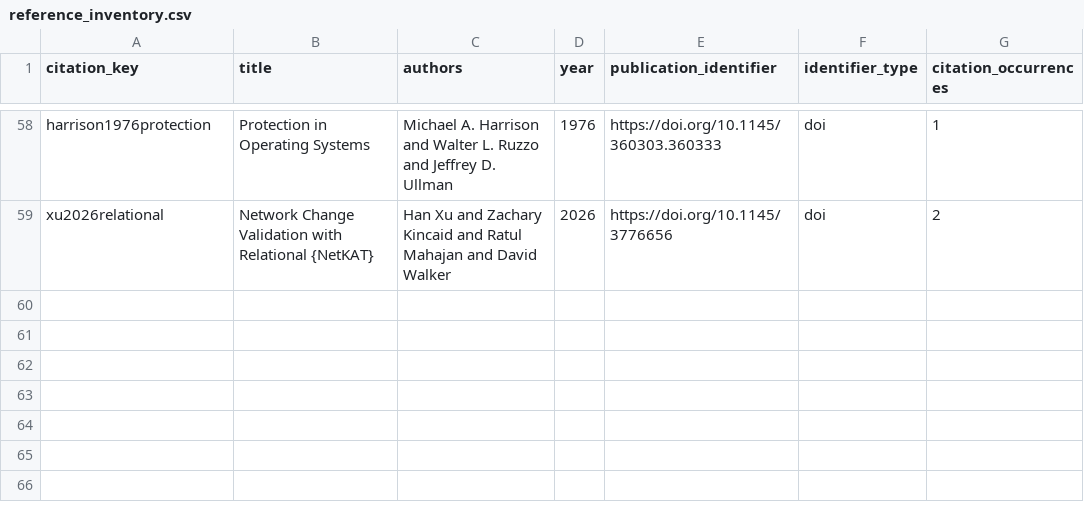
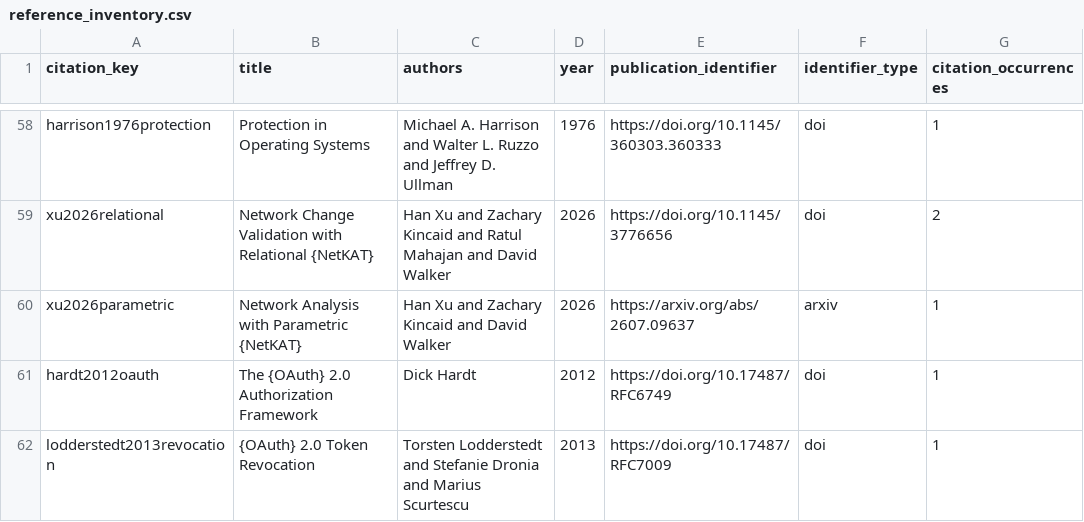
Before and after one commit to Haoyi-Zhang/AuthRefine, a CSV file: reference_inventory.csv, drawn as a sheet; only a part is shown, gaps mark what is left out.

```diff
--- a/reference_inventory.csv
+++ b/reference_inventory.csv
@@ -59 +59,4 @@ harrison1976protection,Protection in Operating Systems,Michael A. Harrison and W
 xu2026relational,Network Change Validation with Relational {NetKAT},Han Xu and Zachary Kincaid and Ratul Mahajan and David Walker,2026,https://doi.org/10.1145/3776656,doi,2
+xu2026parametric,Network Analysis with Parametric {NetKAT},Han Xu and Zachary Kincaid and David Walker,2026,https://arxiv.org/abs/2607.09637,arxiv,1
+hardt2012oauth,The {OAuth} 2.0 Authorization Framework,Dick Hardt,2012,https://doi.org/10.17487/RFC6749,doi,1
+lodderstedt2013revocation,{OAuth} 2.0 Token Revocation,Torsten Lodderstedt and Stefanie Dronia and Marius Scurtescu,2013,https://doi.org/10.17487/RFC7009,doi,1
```
Also changed, not shown: reference_audit.csv, 11 other files.
